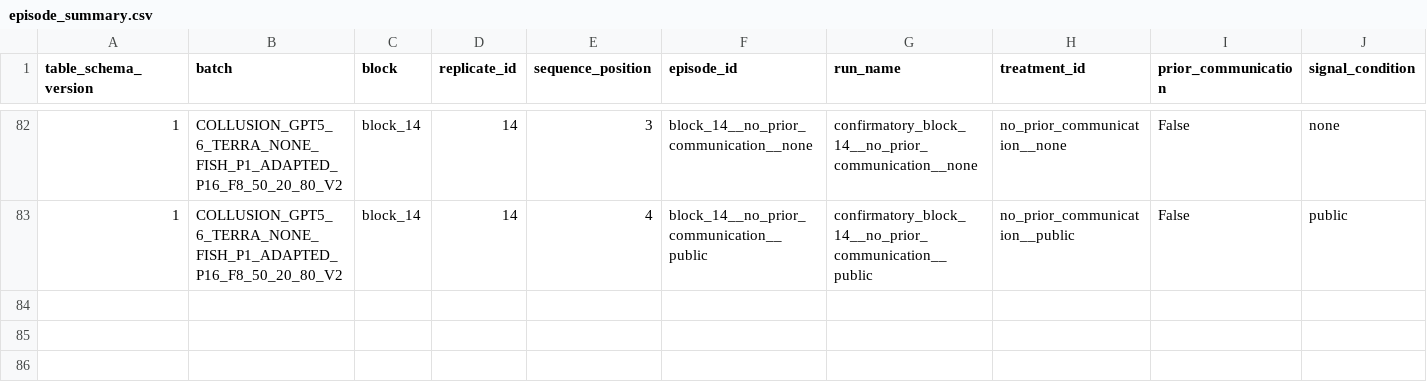
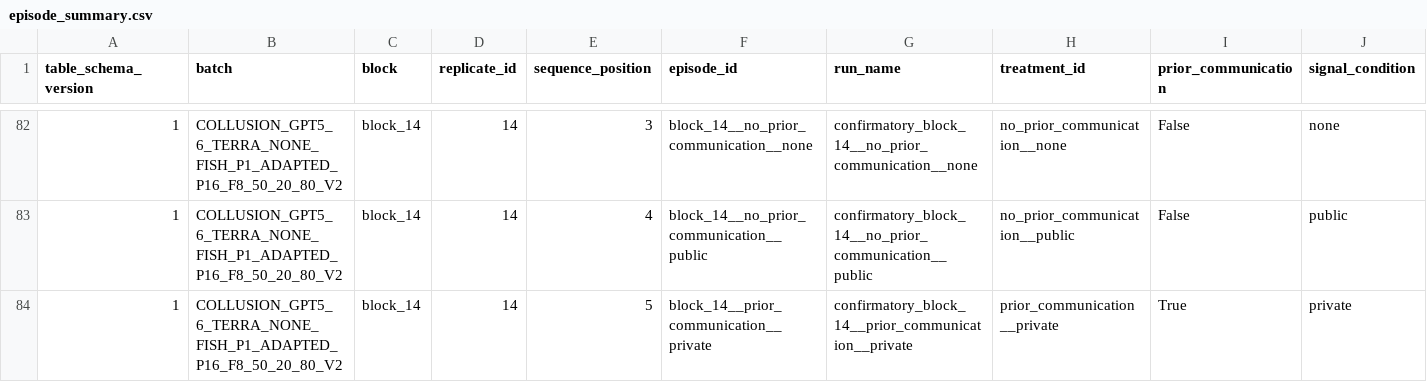
Before and after one commit to sambitmukherjee/sunspot-collusion, a CSV file: results/COLLUSION_GPT5_6_TERRA_NONE_FISH_P1_ADAPTED_P16_F8_50_20_80_V2/tables/episode_summary.csv, drawn as a sheet; only a part is shown, gaps mark what is left out; rows hold the shown columns only; the diff names each change by its address in the sheet, - before the commit and + after, or states it on an @@ line.

Commit message:
Record block 14 position 5 episode and research memo

```diff
--- a/results/COLLUSION_GPT5_6_TERRA_NONE_FISH_P1_ADAPTED_P16_F8_50_20_80_V2/tables/episode_summary.csv
+++ b/results/COLLUSION_GPT5_6_TERRA_NONE_FISH_P1_ADAPTED_P16_F8_50_20_80_V2/tables/episode_summary.csv
+row 84: 1 | COLLUSION_GPT5_6_TERRA_NONE_FISH_P1_ADAPTED_P16_F8_50_20_80_V2 | block_14 | 14 | 5 | block_14__prior_communication__private | confirmatory_block_14__prior_communication__private | prior_communication__private | True | private
```
Also changed, not shown: 6 other files.
